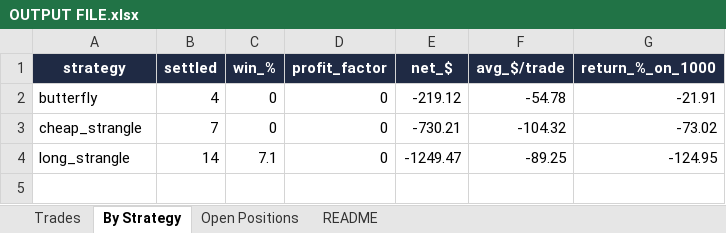
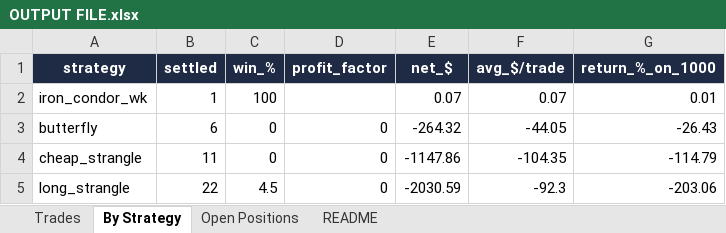
Before and after one commit to Ayushtambi2011/deltahedge-bot, an Excel workbook: OUTPUT FILE.xlsx, sheet By Strategy, drawn as a sheet; values as stored, in another font and other column widths than the file's, no borders; addresses are those after the commit; the diff names each change by its address in the sheet, - before the commit and + after, or states it on an @@ line.

```diff
--- a/OUTPUT FILE.xlsx (sheet By Strategy)
+++ b/OUTPUT FILE.xlsx (sheet By Strategy)
+row 2: iron_condor_wk | 1 | 100 |  | 0.07 | 0.07 | 0.01
-B3 (settled): 4
+B3 (settled): 6
-E3 (net_$): -219.12
+E3 (net_$): -264.32
-F3 (avg_$/trade): -54.78
+F3 (avg_$/trade): -44.05
-G3 (return_%_on_1000): -21.91
+G3 (return_%_on_1000): -26.43
-B4 (settled): 7
+B4 (settled): 11
-E4 (net_$): -730.21
+E4 (net_$): -1147.86
-F4 (avg_$/trade): -104.32
+F4 (avg_$/trade): -104.35
-G4 (return_%_on_1000): -73.02
+G4 (return_%_on_1000): -114.79
-B5 (settled): 14
+B5 (settled): 22
-C5 (win_%): 7.1
+C5 (win_%): 4.5
-E5 (net_$): -1249.47
+E5 (net_$): -2030.59
-F5 (avg_$/trade): -89.25
+F5 (avg_$/trade): -92.3
-G5 (return_%_on_1000): -124.95
+G5 (return_%_on_1000): -203.06
```
Also changed, not shown: sheet Trades, sheet Open Positions, sheet README, 1 other file.
